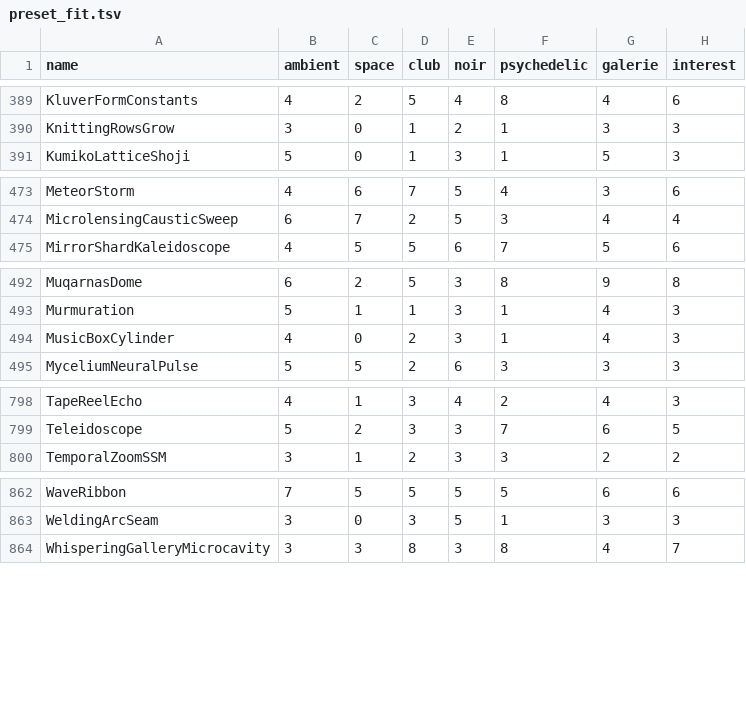
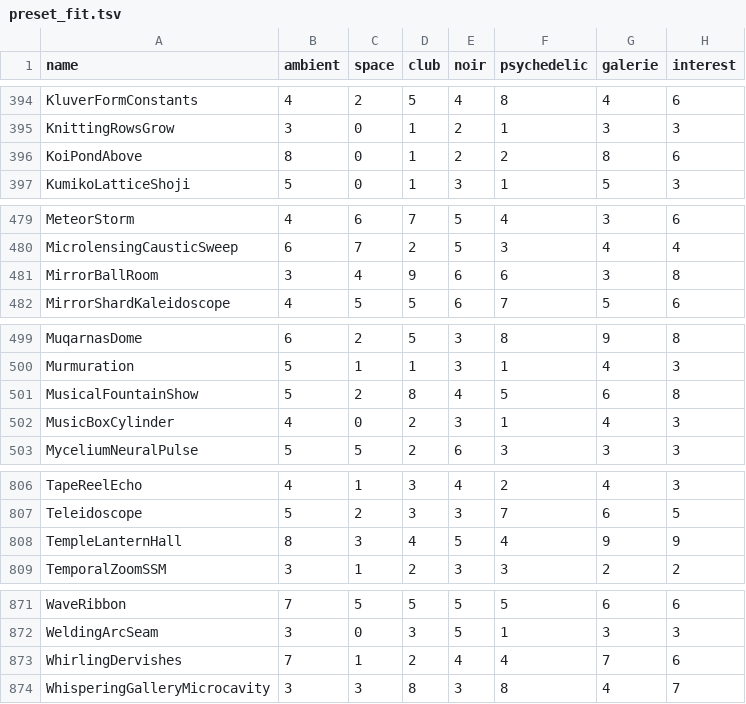
Before and after one commit to reneweller-coding/KaleidoscopeEnhanced, a TSV file: Tools/preset_fit.tsv, drawn as a sheet; only a part is shown, gaps mark what is left out; the diff covers the shown part only.

```diff
--- a/Tools/preset_fit.tsv
+++ b/Tools/preset_fit.tsv
@@ -390,2 +395,3 @@ KluverFormConstants	4	2	5	4	8	4	6
 KnittingRowsGrow	3	0	1	2	1	3	3
+KoiPondAbove	8	0	1	2	2	8	6
 KumikoLatticeShoji	5	0	1	3	1	5	3
@@ -474,2 +480,3 @@ MeteorStorm	4	6	7	5	4	3	6
 MicrolensingCausticSweep	6	7	2	5	3	4	4
+MirrorBallRoom	3	4	9	6	6	3	8
 MirrorShardKaleidoscope	4	5	5	6	7	5	6
@@ -493,2 +500,3 @@ MuqarnasDome	6	2	5	3	8	9	8
 Murmuration	5	1	1	3	1	4	3
+MusicalFountainShow	5	2	8	4	5	6	8
 MusicBoxCylinder	4	0	2	3	1	4	3
@@ -799,2 +807,3 @@ TapeReelEcho	4	1	3	4	2	4	3
 Teleidoscope	5	2	3	3	7	6	5
+TempleLanternHall	8	3	4	5	4	9	9
 TemporalZoomSSM	3	1	2	3	3	2	2
@@ -863,2 +872,3 @@ WaveRibbon	7	5	5	5	5	6	6
 WeldingArcSeam	3	0	3	5	1	3	3
+WhirlingDervishes	7	1	2	4	4	7	6
 WhisperingGalleryMicrocavity	3	3	8	3	8	4	7
```
Also changed, not shown: 5 added rows elsewhere in this file, 53 other files.
